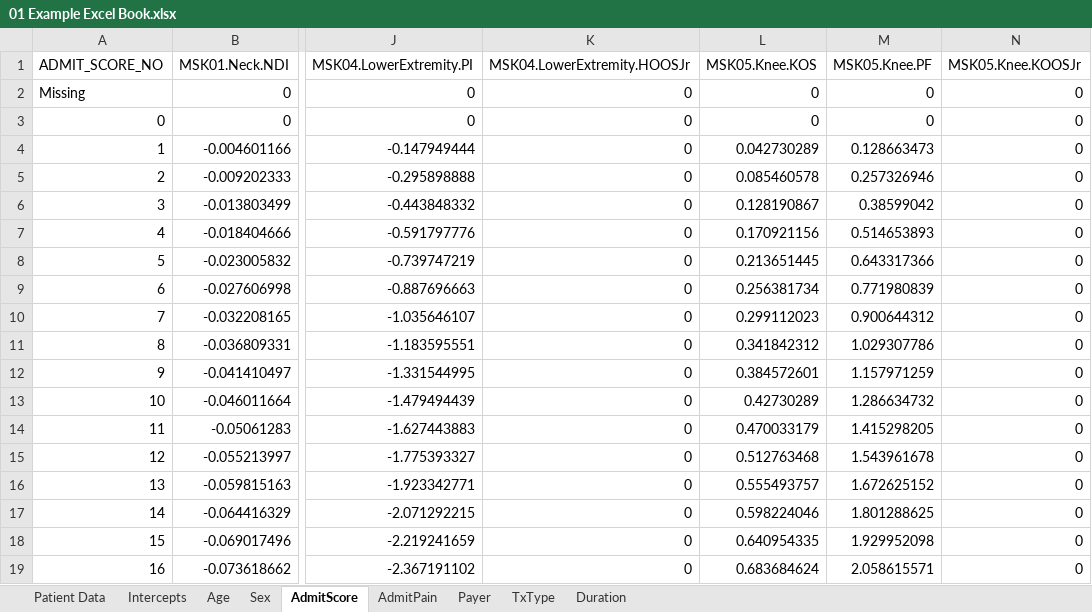
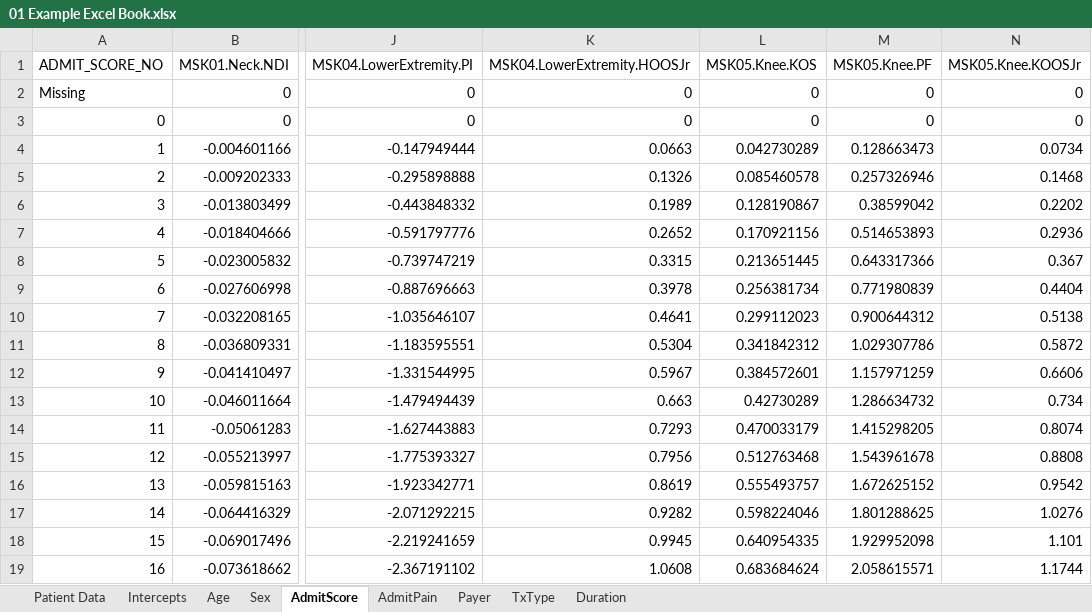
Before and after one commit to Patient360/qcdr, an Excel workbook: models/2024/01 Example Excel Book.xlsx, sheet AdmitScore, drawn as a sheet; only a part is shown, gaps mark what is left out; values as stored, in another font and other column widths than the file's, no borders; charts and pictures not drawn; the diff covers the shown part only; the diff names each change by its address in the sheet, - before the commit and + after, or states it on an @@ line.

```diff
--- a/models/2024/01 Example Excel Book.xlsx (sheet AdmitScore)
+++ b/models/2024/01 Example Excel Book.xlsx (sheet AdmitScore)
-K4 (MSK04.LowerExtremity.HOOSJr): 0
+K4 (MSK04.LowerExtremity.HOOSJr): 0.0663
-N4 (MSK05.Knee.KOOSJr): 0
+N4 (MSK05.Knee.KOOSJr): 0.0734
-K5 (MSK04.LowerExtremity.HOOSJr): 0
+K5 (MSK04.LowerExtremity.HOOSJr): 0.1326
-N5 (MSK05.Knee.KOOSJr): 0
+N5 (MSK05.Knee.KOOSJr): 0.1468
-K6 (MSK04.LowerExtremity.HOOSJr): 0
+K6 (MSK04.LowerExtremity.HOOSJr): 0.1989
-N6 (MSK05.Knee.KOOSJr): 0
+N6 (MSK05.Knee.KOOSJr): 0.2202
-K7 (MSK04.LowerExtremity.HOOSJr): 0
+K7 (MSK04.LowerExtremity.HOOSJr): 0.2652
-N7 (MSK05.Knee.KOOSJr): 0
+N7 (MSK05.Knee.KOOSJr): 0.2936
-K8 (MSK04.LowerExtremity.HOOSJr): 0
+K8 (MSK04.LowerExtremity.HOOSJr): 0.3315
-N8 (MSK05.Knee.KOOSJr): 0
+N8 (MSK05.Knee.KOOSJr): 0.367
-K9 (MSK04.LowerExtremity.HOOSJr): 0
+K9 (MSK04.LowerExtremity.HOOSJr): 0.3978
-N9 (MSK05.Knee.KOOSJr): 0
+N9 (MSK05.Knee.KOOSJr): 0.4404
-K10 (MSK04.LowerExtremity.HOOSJr): 0
+K10 (MSK04.LowerExtremity.HOOSJr): 0.4641
-N10 (MSK05.Knee.KOOSJr): 0
+N10 (MSK05.Knee.KOOSJr): 0.5138
-K11 (MSK04.LowerExtremity.HOOSJr): 0
+K11 (MSK04.LowerExtremity.HOOSJr): 0.5304
-N11 (MSK05.Knee.KOOSJr): 0
+N11 (MSK05.Knee.KOOSJr): 0.5872
-K12 (MSK04.LowerExtremity.HOOSJr): 0
+K12 (MSK04.LowerExtremity.HOOSJr): 0.5967
-N12 (MSK05.Knee.KOOSJr): 0
+N12 (MSK05.Knee.KOOSJr): 0.6606
-K13 (MSK04.LowerExtremity.HOOSJr): 0
+K13 (MSK04.LowerExtremity.HOOSJr): 0.663
-N13 (MSK05.Knee.KOOSJr): 0
+N13 (MSK05.Knee.KOOSJr): 0.734
-K14 (MSK04.LowerExtremity.HOOSJr): 0
+K14 (MSK04.LowerExtremity.HOOSJr): 0.7293
-N14 (MSK05.Knee.KOOSJr): 0
+N14 (MSK05.Knee.KOOSJr): 0.8074
-K15 (MSK04.LowerExtremity.HOOSJr): 0
+K15 (MSK04.LowerExtremity.HOOSJr): 0.7956
-N15 (MSK05.Knee.KOOSJr): 0
+N15 (MSK05.Knee.KOOSJr): 0.8808
-K16 (MSK04.LowerExtremity.HOOSJr): 0
+K16 (MSK04.LowerExtremity.HOOSJr): 0.8619
-N16 (MSK05.Knee.KOOSJr): 0
+N16 (MSK05.Knee.KOOSJr): 0.9542
-K17 (MSK04.LowerExtremity.HOOSJr): 0
+K17 (MSK04.LowerExtremity.HOOSJr): 0.9282
-N17 (MSK05.Knee.KOOSJr): 0
+N17 (MSK05.Knee.KOOSJr): 1.0276
-K18 (MSK04.LowerExtremity.HOOSJr): 0
+K18 (MSK04.LowerExtremity.HOOSJr): 0.9945
-N18 (MSK05.Knee.KOOSJr): 0
+N18 (MSK05.Knee.KOOSJr): 1.101
-K19 (MSK04.LowerExtremity.HOOSJr): 0
+K19 (MSK04.LowerExtremity.HOOSJr): 1.0608
-N19 (MSK05.Knee.KOOSJr): 0
+N19 (MSK05.Knee.KOOSJr): 1.1744
```
Also changed, not shown: 168 edited cells elsewhere in this sheet, sheet Age, sheet Payer, sheet Duration, sheet Intercepts, sheet TxType, 6 other files.
